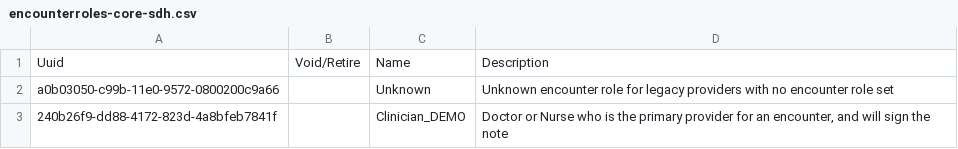
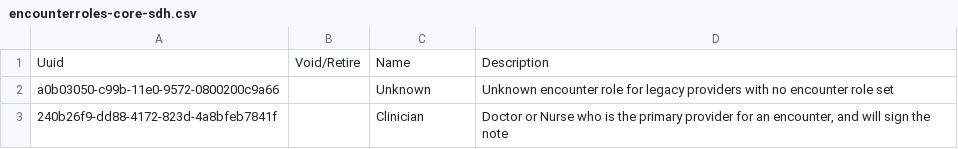
Before and after one commit to pgorrindo/openmrs-distro-referenceapplication, a CSV file: distro/configuration/encounterroles/encounterroles-core-sdh.csv, drawn as a sheet.

```diff
--- a/distro/configuration/encounterroles/encounterroles-core-sdh.csv
+++ b/distro/configuration/encounterroles/encounterroles-core-sdh.csv
@@ -2,2 +2,2 @@ Uuid,Void/Retire,Name,Description
 a0b03050-c99b-11e0-9572-0800200c9a66,,Unknown,Unknown encounter role for legacy providers with no encounter role set
-240b26f9-dd88-4172-823d-4a8bfeb7841f,,Clinician_DEMO,"Doctor or Nurse who is the primary provider for an encounter, and will sign the note"
+240b26f9-dd88-4172-823d-4a8bfeb7841f,,Clinician,"Doctor or Nurse who is the primary provider for an encounter, and will sign the note"
```
Also changed, not shown: distro/configuration/encountertypes/encountertypes_core-sdh.csv, distro/configuration/locations/locations-core-sdh.csv, 4 other files.
